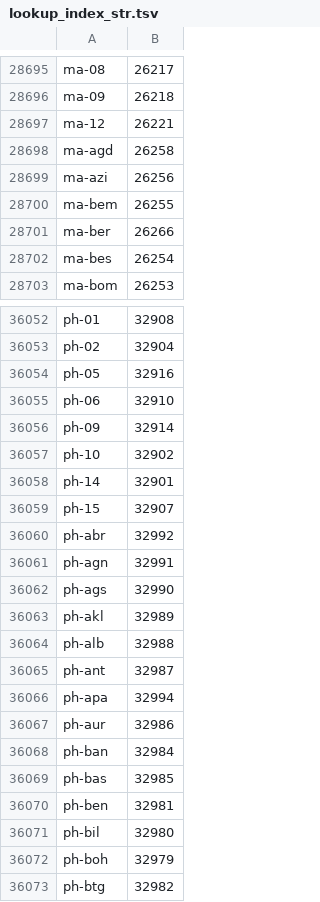
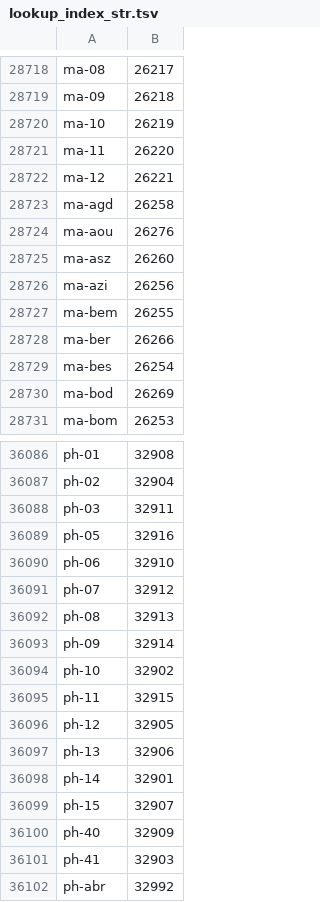
Before and after one commit to dstoffels/localis, a TSV file: src/localis/data/subdivisions/lookup_index_str.tsv, drawn as a sheet; only a part is shown, gaps mark what is left out; the shorter side is filled out with more unchanged rows; the diff covers the shown part only; the diff names each change by its address in the sheet, - before the commit and + after, or states it on an @@ line.

```diff
--- a/src/localis/data/subdivisions/lookup_index_str.tsv
+++ b/src/localis/data/subdivisions/lookup_index_str.tsv
+row 28720: ma-10 | 26219
+row 28721: ma-11 | 26220
+row 28724: ma-aou | 26276
+row 28725: ma-asz | 26260
+row 28730: ma-bod | 26269
+row 36088: ph-03 | 32911
+row 36091: ph-07 | 32912
+row 36092: ph-08 | 32913
+row 36095: ph-11 | 32915
+row 36096: ph-12 | 32905
+row 36097: ph-13 | 32906
+row 36100: ph-40 | 32909
+row 36101: ph-41 | 32903
```
Also changed, not shown: 53 added rows and 2 removed rows elsewhere in this file, src/localis/data/cities/search_index_offsets.tsv, src/localis/data/subdivisions/search_index_offsets.tsv, 8 other files.
